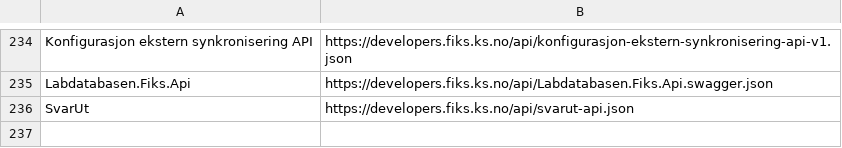
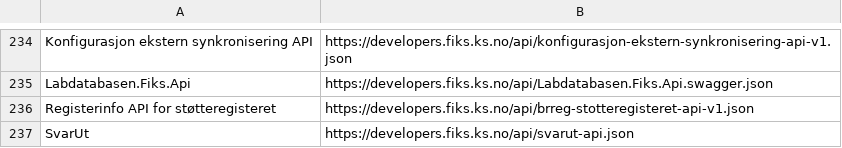
Before and after one commit to ks-no/ks-no.github.io, a CSV file: static/api/specs.csv, drawn as a sheet; only a part is shown, gaps mark what is left out; the diff names each change by its address in the sheet, - before the commit and + after, or states it on an @@ line.

Commit message:
Update specs.csv after generation

```diff
--- a/static/api/specs.csv
+++ b/static/api/specs.csv
+row 236: Registerinfo API for støtteregisteret | https://developers.fiks.ks.no/api/brreg-stotteregisteret-api-v1.json
```
